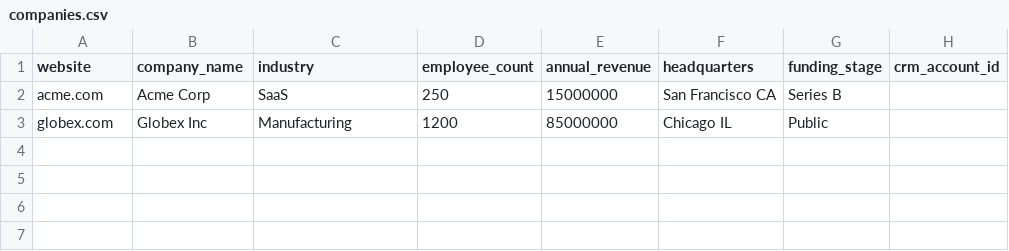
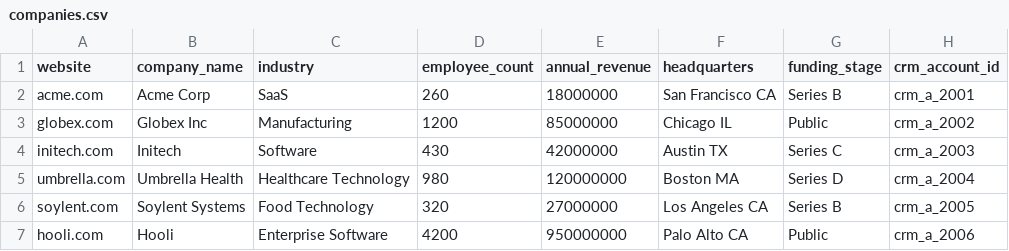
Before and after one commit to personizeai/ai-prospecting-agent, a CSV file: data/companies.csv, drawn as a sheet.

```diff
--- a/data/companies.csv
+++ b/data/companies.csv
@@ -1,3 +1,7 @@
 website,company_name,industry,employee_count,annual_revenue,headquarters,funding_stage,crm_account_id
-acme.com,Acme Corp,SaaS,250,15000000,San Francisco CA,Series B,
-globex.com,Globex Inc,Manufacturing,1200,85000000,Chicago IL,Public,
+acme.com,Acme Corp,SaaS,260,18000000,San Francisco CA,Series B,crm_a_2001
+globex.com,Globex Inc,Manufacturing,1200,85000000,Chicago IL,Public,crm_a_2002
+initech.com,Initech,Software,430,42000000,Austin TX,Series C,crm_a_2003
+umbrella.com,Umbrella Health,Healthcare Technology,980,120000000,Boston MA,Series D,crm_a_2004
+soylent.com,Soylent Systems,Food Technology,320,27000000,Los Angeles CA,Series B,crm_a_2005
+hooli.com,Hooli,Enterprise Software,4200,950000000,Palo Alto CA,Public,crm_a_2006
```
Also changed, not shown: data/contacts.csv, data/deals.csv, 27 other files.
